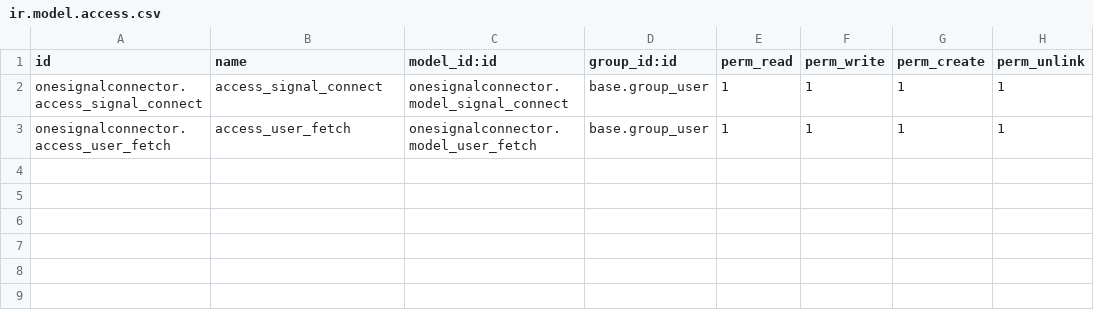
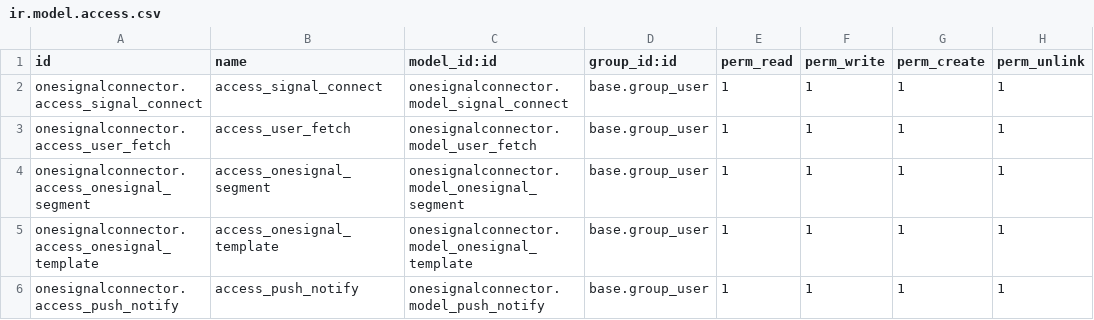
Before and after one commit to Rahul-Gautam-7/odoo17, a CSV file: onesignalconnector/security/ir.model.access.csv, drawn as a sheet.

```diff
--- a/onesignalconnector/security/ir.model.access.csv
+++ b/onesignalconnector/security/ir.model.access.csv
@@ -3 +3,4 @@ onesignalconnector.access_signal_connect,access_signal_connect,onesignalconnecto
 onesignalconnector.access_user_fetch,access_user_fetch,onesignalconnector.model_user_fetch,base.group_user,1,1,1,1,
+onesignalconnector.access_onesignal_segment,access_onesignal_segment,onesignalconnector.model_onesignal_segment,base.group_user,1,1,1,1,
+onesignalconnector.access_onesignal_template,access_onesignal_template,onesignalconnector.model_onesignal_template,base.group_user,1,1,1,1,
+onesignalconnector.access_push_notify,access_push_notify,onesignalconnector.model_push_notify,base.group_user,1,1,1,1,
```
Also changed, not shown: 14 other files.
